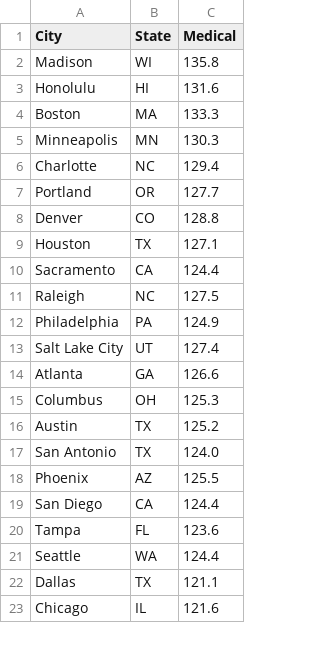
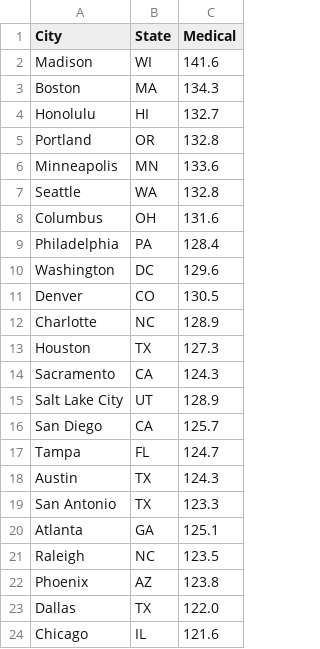
Before and after one commit to leeklee0427/CityPulse, a CSV file: data/clean/health_care_index.csv, drawn as a sheet; only a part is shown; the diff covers the shown part only.

```diff
--- a/data/clean/health_care_index.csv
+++ b/data/clean/health_care_index.csv
@@ -1,23 +1,24 @@
 City,State,Medical
-Madison,WI,135.8
-Honolulu,HI,131.6
-Boston,MA,133.3
-Minneapolis,MN,130.3
-Charlotte,NC,129.4
-Portland,OR,127.7
-Denver,CO,128.8
-Houston,TX,127.1
-Sacramento,CA,124.4
-Raleigh,NC,127.5
-Philadelphia,PA,124.9
-Salt Lake City,UT,127.4
-Atlanta,GA,126.6
-Columbus,OH,125.3
-Austin,TX,125.2
-San Antonio,TX,124.0
-Phoenix,AZ,125.5
-San Diego,CA,124.4
-Tampa,FL,123.6
-Seattle,WA,124.4
-Dallas,TX,121.1
+Madison,WI,141.6
+Boston,MA,134.3
+Honolulu,HI,132.7
+Portland,OR,132.8
+Minneapolis,MN,133.6
+Seattle,WA,132.8
+Columbus,OH,131.6
+Philadelphia,PA,128.4
+Washington,DC,129.6
+Denver,CO,130.5
+Charlotte,NC,128.9
+Houston,TX,127.3
+Sacramento,CA,124.3
+Salt Lake City,UT,128.9
+San Diego,CA,125.7
+Tampa,FL,124.7
+Austin,TX,124.3
+San Antonio,TX,123.3
+Atlanta,GA,125.1
+Raleigh,NC,123.5
+Phoenix,AZ,123.8
+Dallas,TX,122.0
 Chicago,IL,121.6
```
Also changed, not shown: 1 added row, 3 removed rows and 5 edited cells elsewhere in this file, data/clean/pollution_index.csv, data/clean/safety_index.csv, 24 other files.
